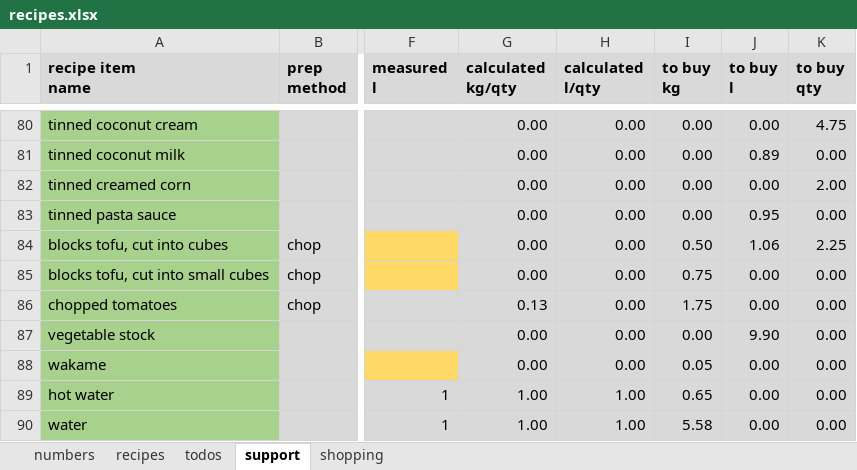
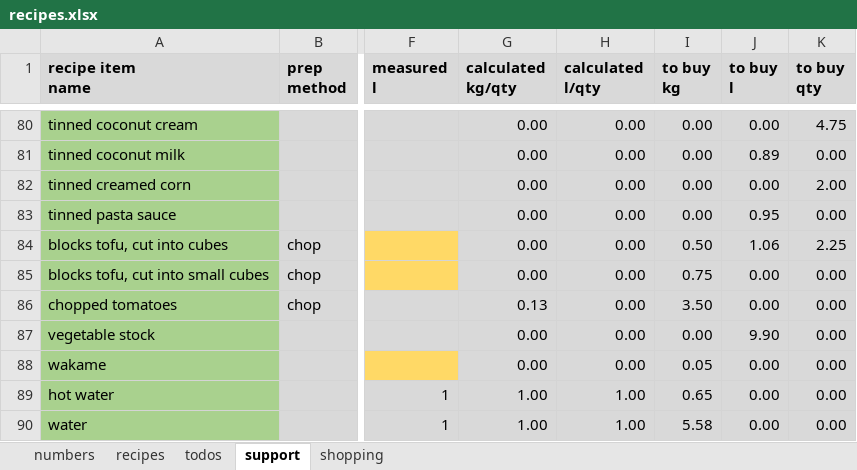
Before and after one commit to leonardguy/dunedin-zen, an Excel workbook: recipes.xlsx, sheet support, drawn as a sheet; only a part is shown, gaps mark what is left out; values as stored, in another font and other column widths than the file's, no borders; conditional formats not drawn; the diff names each change by its address in the sheet, - before the commit and + after, or states it on an @@ line.

```diff
--- a/recipes.xlsx (sheet support)
+++ b/recipes.xlsx (sheet support)
-I86 (to buy kg): 1.75
+I86 (to buy kg): 3.50
```
Also changed, not shown: sheet numbers, sheet shopping, sheet recipes.
